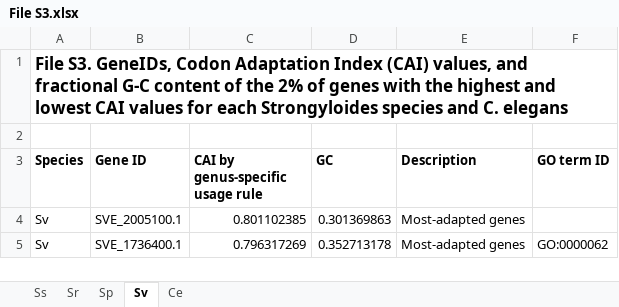
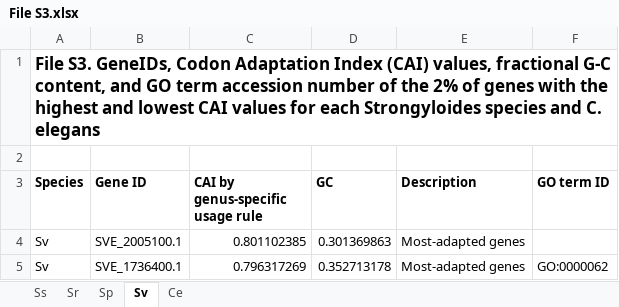
Before and after one commit to HallemLab/Bryant-and-Hallem-2021, an Excel workbook: Supplemental Files/File S3.xlsx, sheet Sv, drawn as a sheet; only a part is shown; values as stored, in another font and other column widths than the file's, no borders; the diff names each change by its address in the sheet, - before the commit and + after, or states it on an @@ line.

```diff
--- a/Supplemental Files/File S3.xlsx (sheet Sv)
+++ b/Supplemental Files/File S3.xlsx (sheet Sv)
-A1 (Species): …(CAI) values, and fractional G-C content of the…
+A1 (Species): …(CAI) values, fractional G-C content, and GO term accession number of the…
```
Also changed, not shown: sheet Sr, sheet Ss, sheet Sp, sheet Ce, Analysis/Outputs/File_S3.xlsx, Analysis/Outputs/File_S5.xlsx, 2 other files.
